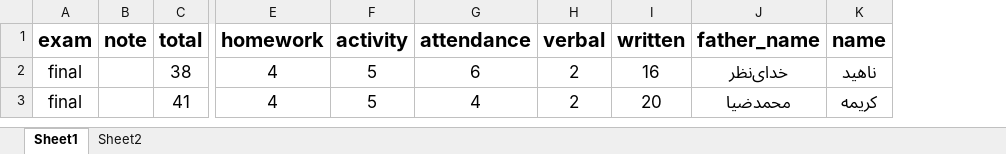
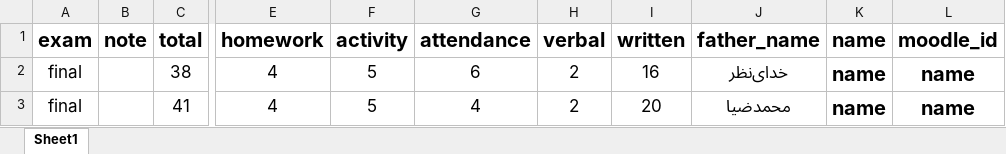
Before and after one commit to ddlibrary/ddclassroom-tools, an Excel workbook: public/assets/samples/student-score-format.xlsx, sheet Sheet1, drawn as a sheet; only a part is shown, gaps mark what is left out; values as stored, in another font and other column widths than the file's, no borders; charts and pictures not drawn; the diff names each change by its address in the sheet, - before the commit and + after, or states it on an @@ line.

Commit message:
add moodle id on sample file

```diff
--- a/public/assets/samples/student-score-format.xlsx (sheet Sheet1)
+++ b/public/assets/samples/student-score-format.xlsx (sheet Sheet1)
-sheet tab: Sheet2
+column L (moodle_id), rows 2-3: name | name
-K2 (name): ناهید
+K2 (name): name
-K2:K3 bold: off
+K2:K3 bold: on, text size: larger
-K3 (name): کریمه
+K3 (name): name
```
Also changed, not shown: charts or pictures.
